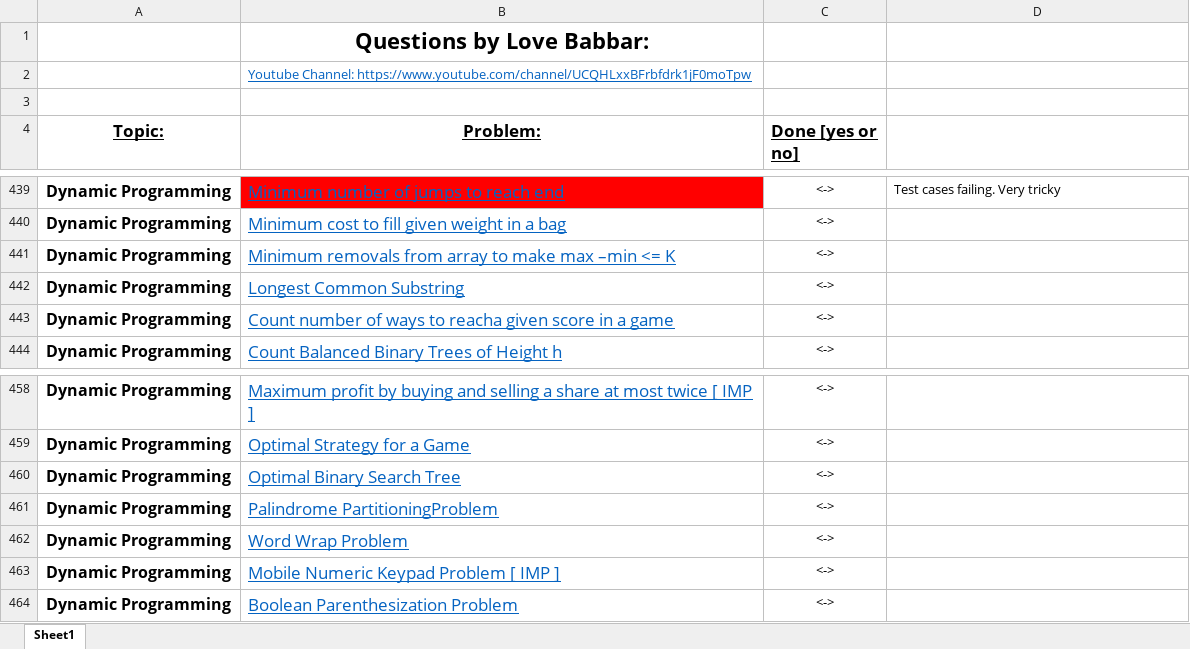
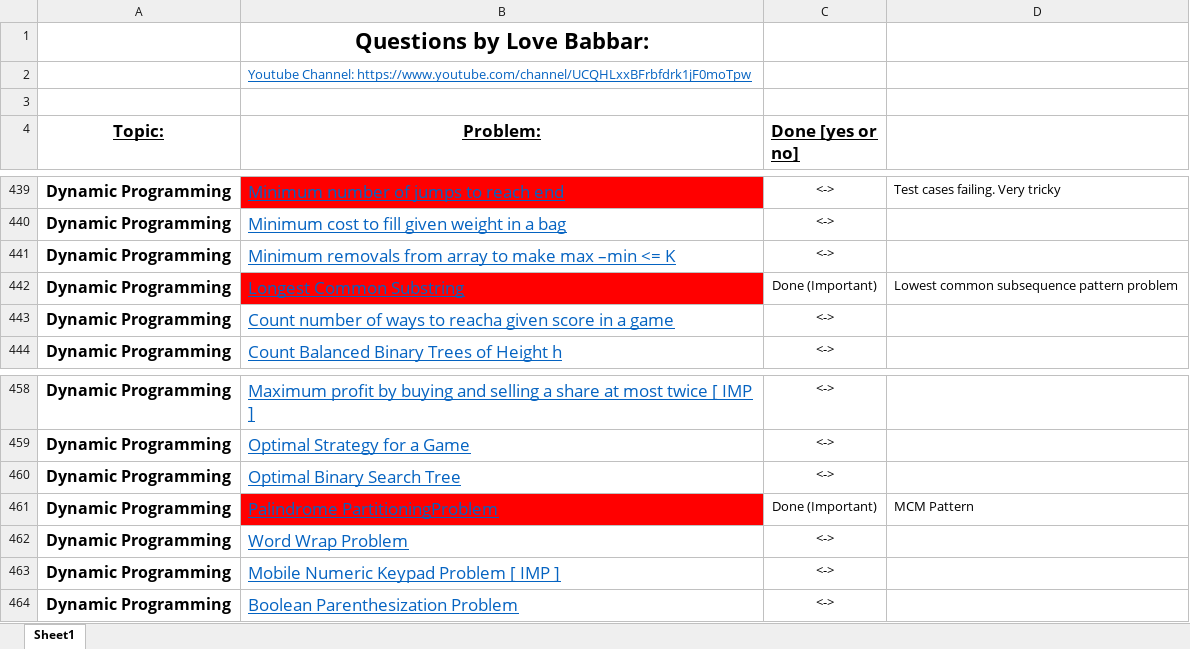
Before and after one commit to Ajayjam97/DS_ALGO, an Excel workbook: C++/FINAL450.xlsx, sheet Sheet1, drawn as a sheet; only a part is shown, gaps mark what is left out; values as stored, in another font and other column widths than the file's, no borders; the diff covers the shown part only; the diff names each change by its address in the sheet, - before the commit and + after, or states it on an @@ line.

```diff
--- a/C++/FINAL450.xlsx (sheet Sheet1)
+++ b/C++/FINAL450.xlsx (sheet Sheet1)
-B442 fill: none
+B442 fill: #FF0000
-C442 (Done [yes or no]): <->
+C442 (Done [yes or no]): Done (Important)
-D442: (empty)
+D442: Lowest common subsequence pattern problem
-B461 fill: none
+B461 fill: #FF0000
-C461 (Done [yes or no]): <->
+C461 (Done [yes or no]): Done (Important)
-D461: (empty)
+D461: MCM Pattern
```
Also changed, not shown: 13 edited cells and cell formats elsewhere in this sheet, 1 other file.
